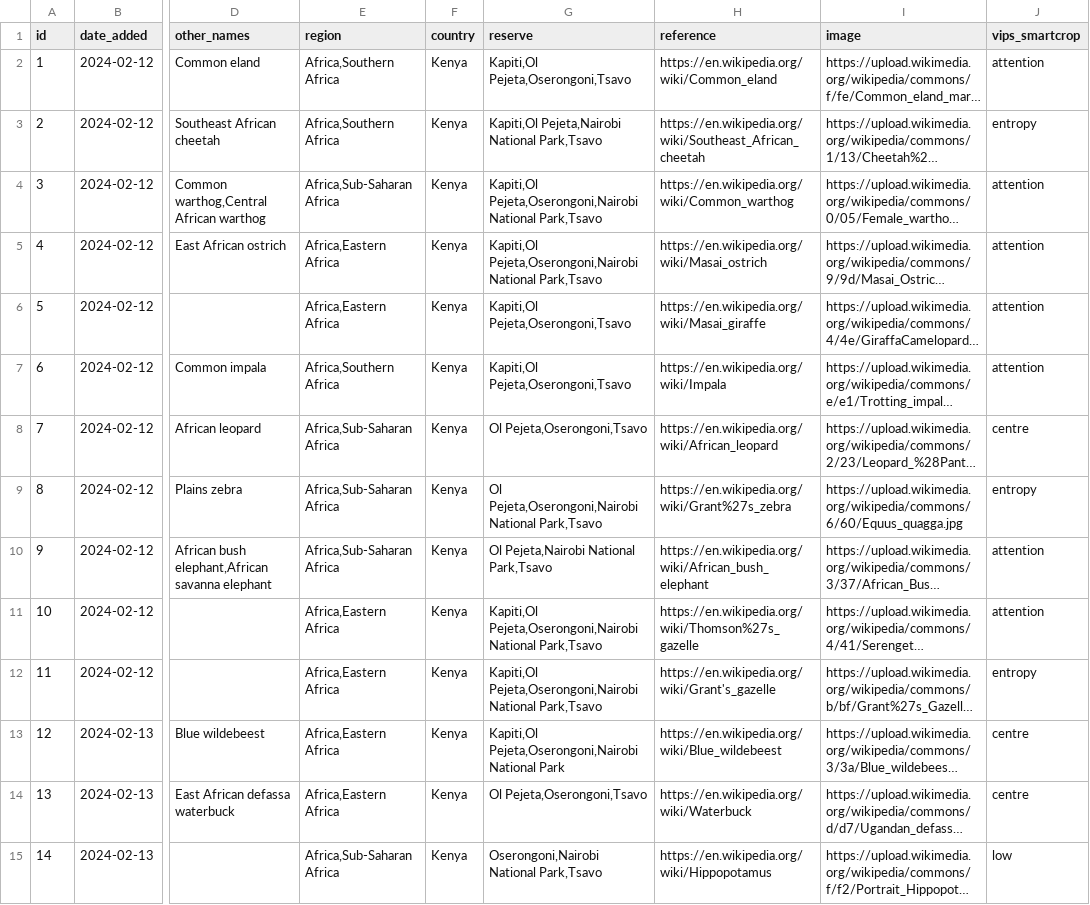
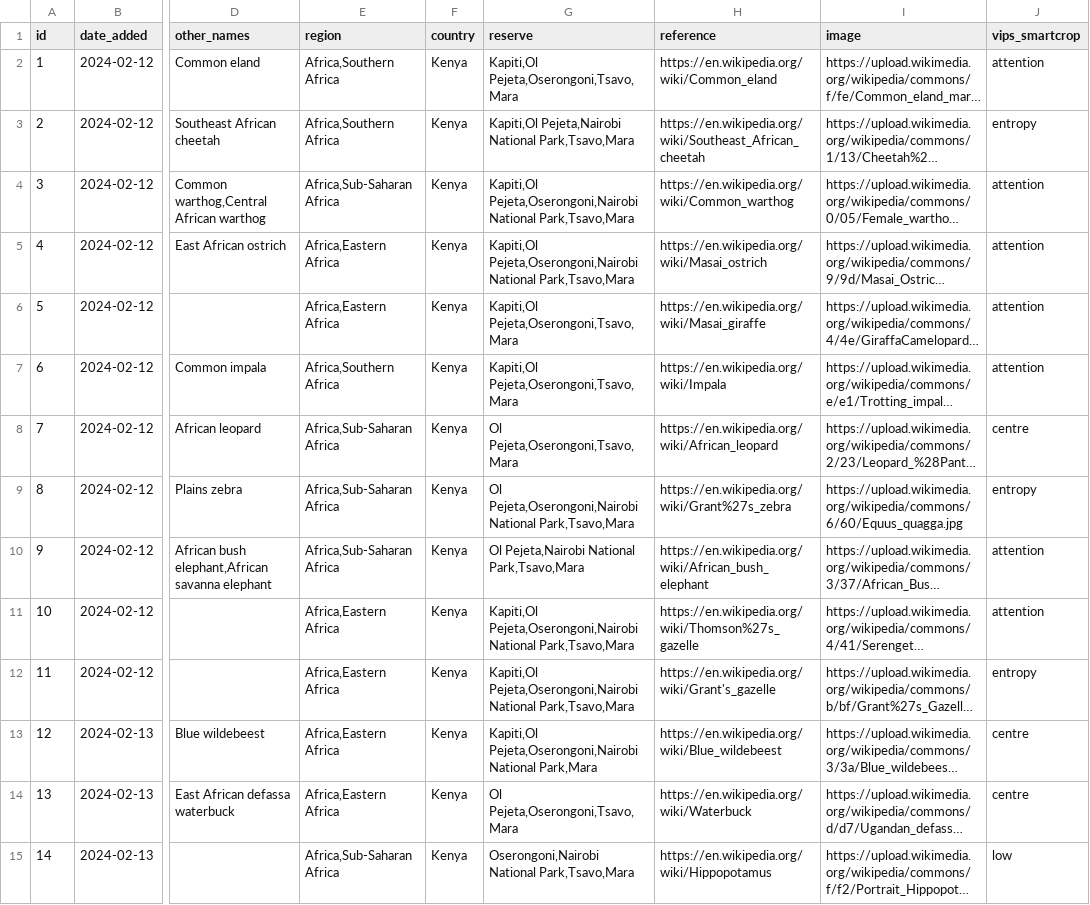
Before and after one commit to alanorth/safari-bingo-cards, a CSV file: data/animals.csv, drawn as a sheet; only a part is shown, gaps mark what is left out; long unchanged cells end in …; the diff covers the shown part only; the diff names each change by its address in the sheet, - before the commit and + after, or states it on an @@ line.

Commit message:
data/animals.csv: add animals in Mara

```diff
--- a/data/animals.csv
+++ b/data/animals.csv
-G2 (reserve): Kapiti,Ol Pejeta,Oserongoni,Tsavo
+G2 (reserve): Kapiti,Ol Pejeta,Oserongoni,Tsavo,Mara
-G3 (reserve): …Pejeta,Nairobi National Park,Tsavo
+G3 (reserve): …Pejeta,Nairobi National Park,Tsavo,Mara
-G4:G5 (reserve): …Pejeta,Oserongoni,Nairobi National Park,Tsavo
+G4:G5 (reserve): …Pejeta,Oserongoni,Nairobi National Park,Tsavo,Mara
-G6:G7 (reserve): Kapiti,Ol Pejeta,Oserongoni,Tsavo
+G6:G7 (reserve): Kapiti,Ol Pejeta,Oserongoni,Tsavo,Mara
-G8 (reserve): Ol Pejeta,Oserongoni,Tsavo
+G8 (reserve): Ol Pejeta,Oserongoni,Tsavo,Mara
-G9 (reserve): …Pejeta,Oserongoni,Nairobi National Park,Tsavo
+G9 (reserve): …Pejeta,Oserongoni,Nairobi National Park,Tsavo,Mara
-G10 (reserve): Ol Pejeta,Nairobi National Park,Tsavo
+G10 (reserve): Ol Pejeta,Nairobi National Park,Tsavo,Mara
-G11:G12 (reserve): …Pejeta,Oserongoni,Nairobi National Park,Tsavo
+G11:G12 (reserve): …Pejeta,Oserongoni,Nairobi National Park,Tsavo,Mara
-G13 (reserve): …Pejeta,Oserongoni,Nairobi National Park
+G13 (reserve): …Pejeta,Oserongoni,Nairobi National Park,Mara
-G14 (reserve): Ol Pejeta,Oserongoni,Tsavo
+G14 (reserve): Ol Pejeta,Oserongoni,Tsavo,Mara
-G15 (reserve): Oserongoni,Nairobi National Park,Tsavo
+G15 (reserve): Oserongoni,Nairobi National Park,Tsavo,Mara
```
Also changed, not shown: 19 edited cells elsewhere in this file.
